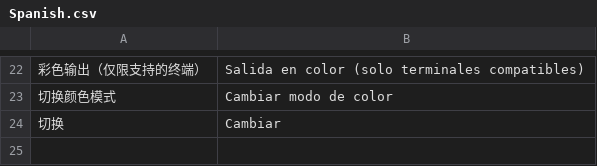
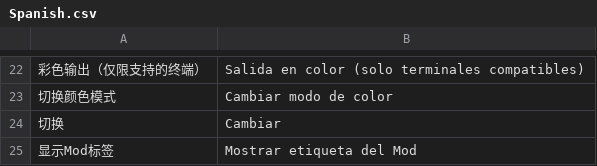
Before and after one commit to JMC2002/JmcModLib, a CSV file: JmcModLib/Lang/Spanish.csv, drawn as a sheet; only a part is shown, gaps mark what is left out; the diff names each change by its address in the sheet, - before the commit and + after, or states it on an @@ line.

```diff
--- a/JmcModLib/Lang/Spanish.csv
+++ b/JmcModLib/Lang/Spanish.csv
+row 25: 显示Mod标签 | Mostrar etiqueta del Mod
```
Also changed, not shown: JmcModLib/Lang/French.csv, JmcModLib/Lang/Japanese.csv, 6 other files.
